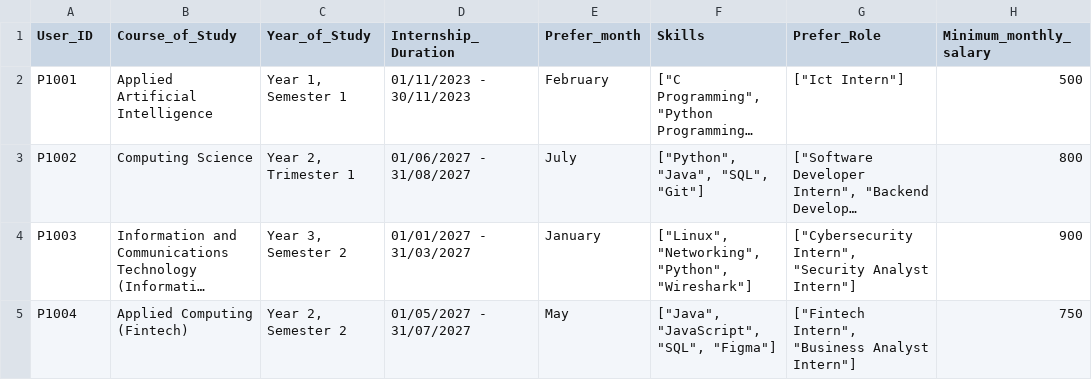
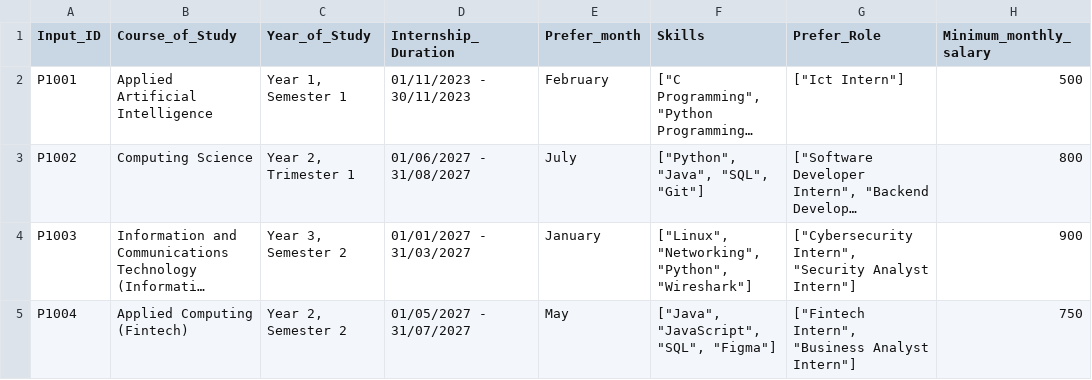
Before and after one commit to SpaceCowMoo/1103-P7-Team6, a CSV file: data/student_profiles.csv, drawn as a sheet; only a part is shown; long unchanged cells end in …; the diff names each change by its address in the sheet, - before the commit and + after, or states it on an @@ line.

Commit message:
finish Optional input validation

```diff
--- a/data/student_profiles.csv
+++ b/data/student_profiles.csv
-A1: User_ID
+A1: Input_ID
```
Also changed, not shown: 2 other files.
